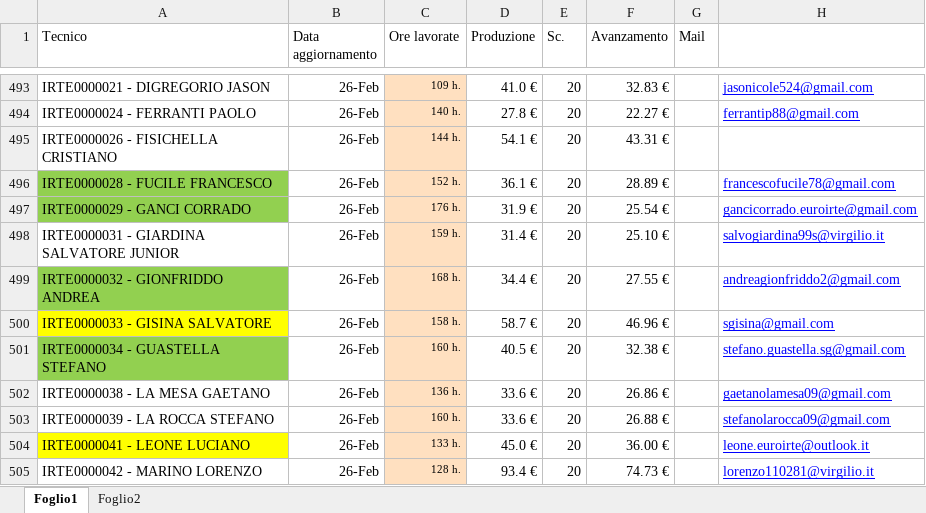
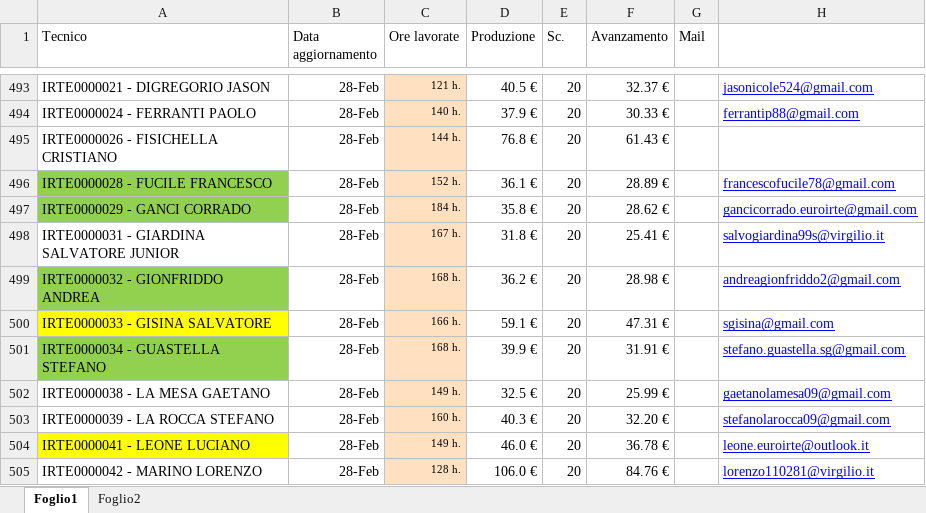
Before and after one commit to lbianco11197/Avanzamento-economico, an Excel workbook: Avanzamento.xlsx, sheet Foglio1, drawn as a sheet; only a part is shown, gaps mark what is left out; values as stored, in another font and other column widths than the file's, no borders; the diff covers the shown part only; the diff names each change by its address in the sheet, - before the commit and + after, or states it on an @@ line.

Commit message:
Aggiornato Avanzamento.xlsx da lbianco via Streamlit

```diff
--- a/Avanzamento.xlsx (sheet Foglio1)
+++ b/Avanzamento.xlsx (sheet Foglio1)
-B493:B505 (Data aggiornamento): 26-Feb
+B493:B505 (Data aggiornamento): 28-Feb
-C493 (Ore lavorate): 109 h.
+C493 (Ore lavorate): 121 h.
-D493 (Produzione): 41.0 €
+D493 (Produzione): 40.5 €
-F493 (Avanzamento): 32.83 €
+F493 (Avanzamento): 32.37 €
-D494 (Produzione): 27.8 €
+D494 (Produzione): 37.9 €
-F494 (Avanzamento): 22.27 €
+F494 (Avanzamento): 30.33 €
-D495 (Produzione): 54.1 €
+D495 (Produzione): 76.8 €
-F495 (Avanzamento): 43.31 €
+F495 (Avanzamento): 61.43 €
-C497 (Ore lavorate): 176 h.
+C497 (Ore lavorate): 184 h.
-D497 (Produzione): 31.9 €
+D497 (Produzione): 35.8 €
-F497 (Avanzamento): 25.54 €
+F497 (Avanzamento): 28.62 €
-C498 (Ore lavorate): 159 h.
+C498 (Ore lavorate): 167 h.
-D498 (Produzione): 31.4 €
+D498 (Produzione): 31.8 €
-F498 (Avanzamento): 25.10 €
+F498 (Avanzamento): 25.41 €
-D499 (Produzione): 34.4 €
+D499 (Produzione): 36.2 €
-F499 (Avanzamento): 27.55 €
+F499 (Avanzamento): 28.98 €
-C500 (Ore lavorate): 158 h.
+C500 (Ore lavorate): 166 h.
-D500 (Produzione): 58.7 €
+D500 (Produzione): 59.1 €
-F500 (Avanzamento): 46.96 €
+F500 (Avanzamento): 47.31 €
-C501 (Ore lavorate): 160 h.
+C501 (Ore lavorate): 168 h.
-D501 (Produzione): 40.5 €
+D501 (Produzione): 39.9 €
-F501 (Avanzamento): 32.38 €
+F501 (Avanzamento): 31.91 €
-C502 (Ore lavorate): 136 h.
+C502 (Ore lavorate): 149 h.
-D502 (Produzione): 33.6 €
+D502 (Produzione): 32.5 €
-F502 (Avanzamento): 26.86 €
+F502 (Avanzamento): 25.99 €
-D503 (Produzione): 33.6 €
+D503 (Produzione): 40.3 €
-F503 (Avanzamento): 26.88 €
+F503 (Avanzamento): 32.20 €
-C504 (Ore lavorate): 133 h.
+C504 (Ore lavorate): 149 h.
-D504 (Produzione): 45.0 €
+D504 (Produzione): 46.0 €
-F504 (Avanzamento): 36.00 €
+F504 (Avanzamento): 36.78 €
-D505 (Produzione): 93.4 €
+D505 (Produzione): 106.0 €
-F505 (Avanzamento): 74.73 €
+F505 (Avanzamento): 84.76 €
```
Also changed, not shown: 199 edited cells elsewhere in this sheet, sheet Foglio2.
